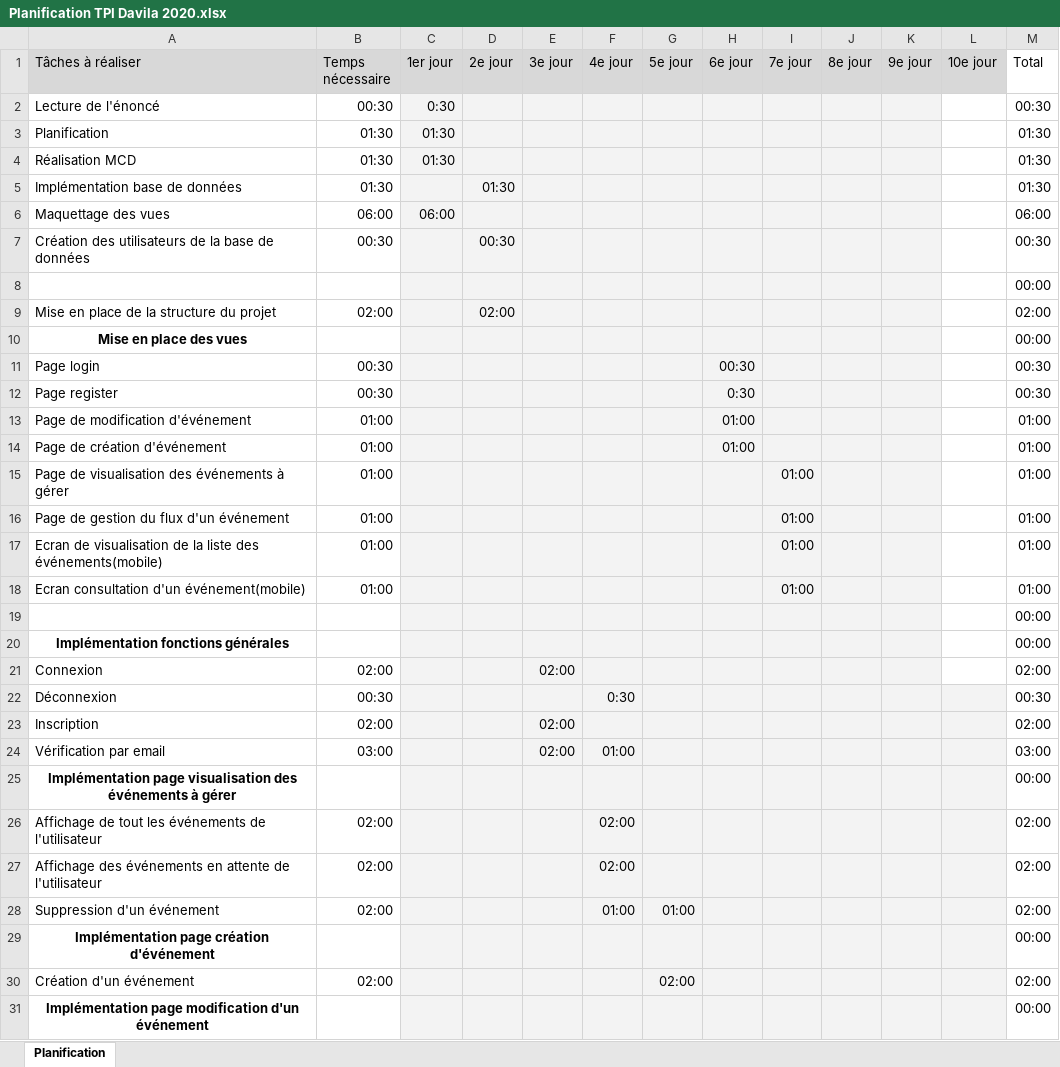
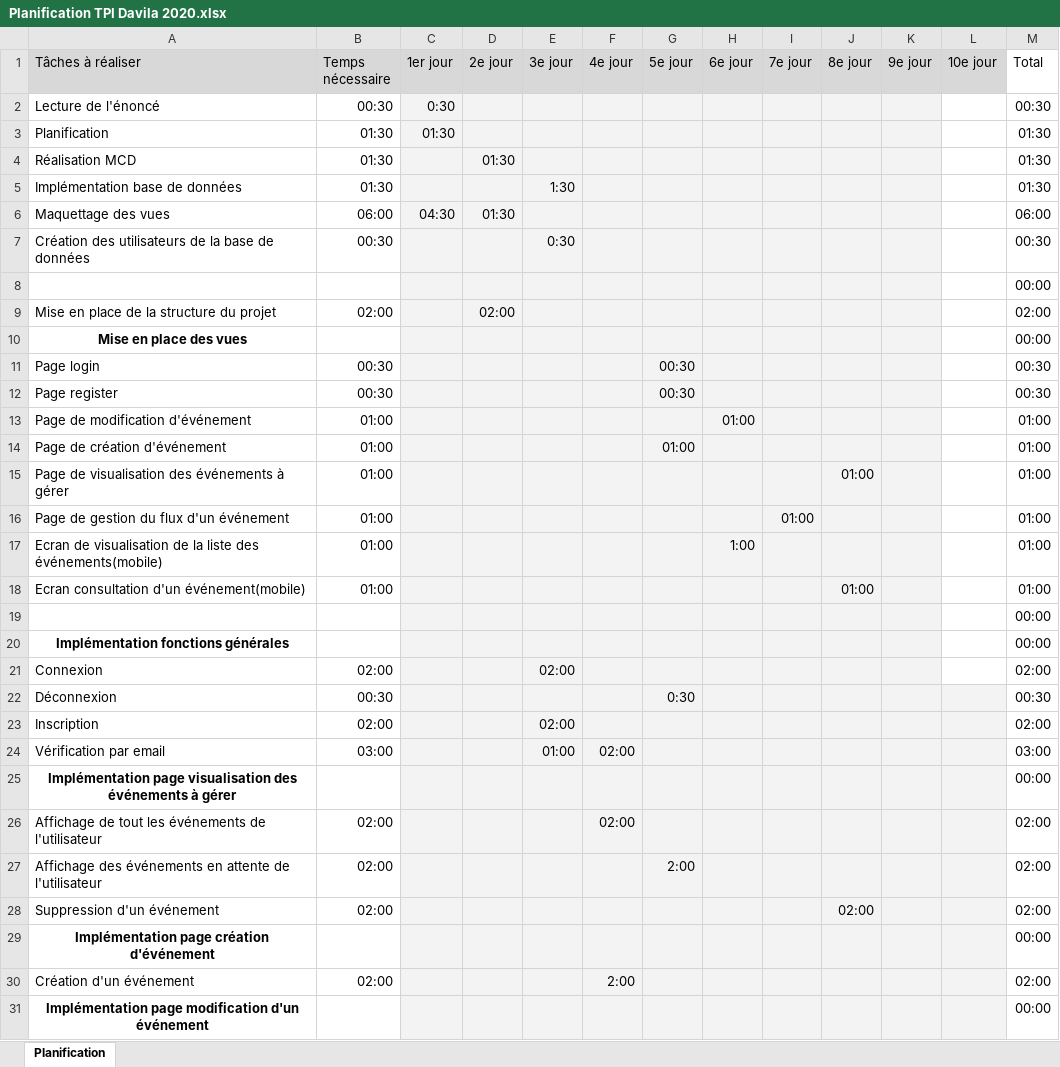
Before and after one commit to loudvl/EasyFootball, an Excel workbook: EvenementsEnDirect/docs/analyse/Planification TPI Davila 2020.xlsx, sheet Planification, drawn as a sheet; only a part is shown; values as stored, in another font and other column widths than the file's, no borders; charts and pictures not drawn; the diff covers the shown part only; the diff names each change by its address in the sheet, - before the commit and + after, or states it on an @@ line.

```diff
--- a/EvenementsEnDirect/docs/analyse/Planification TPI Davila 2020.xlsx (sheet Planification)
+++ b/EvenementsEnDirect/docs/analyse/Planification TPI Davila 2020.xlsx (sheet Planification)
-C4 (1er jour): 01:30
+C4 (1er jour): (empty)
-D4 (2e jour): (empty)
+D4 (2e jour): 01:30
-D5 (2e jour): 01:30
+D5 (2e jour): (empty)
-E5 (3e jour): (empty)
+E5 (3e jour): 1:30
-C6 (1er jour): 06:00
+C6 (1er jour): 04:30
-D6 (2e jour): (empty)
+D6 (2e jour): 01:30
-D7 (2e jour): 00:30
+D7 (2e jour): (empty)
-E7 (3e jour): (empty)
+E7 (3e jour): 0:30
-G11:G12 (5e jour): (empty)
+G11:G12 (5e jour): 00:30
-H11 (6e jour): 00:30
+H11 (6e jour): (empty)
-H12 (6e jour): 0:30
+H12 (6e jour): (empty)
-G14 (5e jour): (empty)
+G14 (5e jour): 01:00
-H14 (6e jour): 01:00
+H14 (6e jour): (empty)
-I15 (7e jour): 01:00
+I15 (7e jour): (empty)
-J15 (8e jour): (empty)
+J15 (8e jour): 01:00
-H17 (6e jour): (empty)
+H17 (6e jour): 1:00
-I17:I18 (7e jour): 01:00
+I17:I18 (7e jour): (empty)
-J18 (8e jour): (empty)
+J18 (8e jour): 01:00
-F22 (4e jour): 0:30
+F22 (4e jour): (empty)
-G22 (5e jour): (empty)
+G22 (5e jour): 0:30
-E24 (3e jour): 02:00
+E24 (3e jour): 01:00
-F24 (4e jour): 01:00
+F24 (4e jour): 02:00
-F27 (4e jour): 02:00
+F27 (4e jour): (empty)
-G27 (5e jour): (empty)
+G27 (5e jour): 2:00
-F28 (4e jour): 01:00
+F28 (4e jour): (empty)
-G28 (5e jour): 01:00
+G28 (5e jour): (empty)
-J28 (8e jour): (empty)
+J28 (8e jour): 02:00
-F30 (4e jour): (empty)
+F30 (4e jour): 2:00
-G30 (5e jour): 02:00
+G30 (5e jour): (empty)
```
Also changed, not shown: 28 edited cells elsewhere in this sheet, EvenementsEnDirect/docs/analyse/Plans de test TPI Davila 2020.xlsx, 41 other files.
